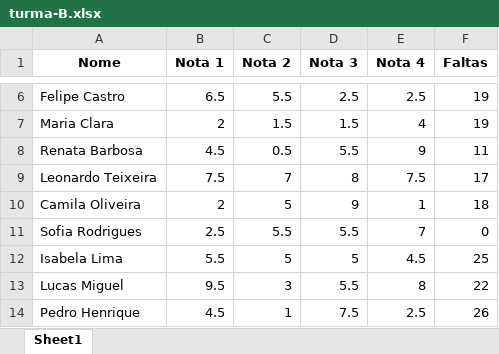
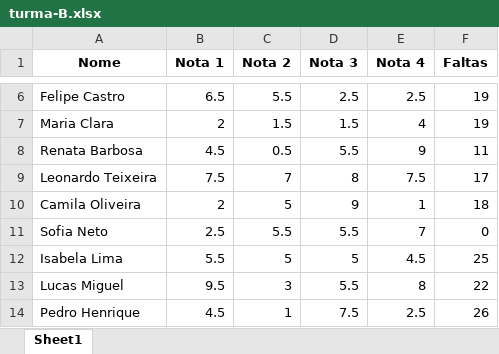
Before and after one commit to WerbssonSaymon/analise-de-dados, an Excel workbook: pandas-media-escolar/turma-B.xlsx, sheet Sheet1, drawn as a sheet; only a part is shown, gaps mark what is left out; values as stored, in another font and other column widths than the file's, no borders; the diff names each change by its address in the sheet, - before the commit and + after, or states it on an @@ line.

Commit message:
analise turma B

```diff
--- a/pandas-media-escolar/turma-B.xlsx (sheet Sheet1)
+++ b/pandas-media-escolar/turma-B.xlsx (sheet Sheet1)
-A11 (Nome): Sofia Rodrigues
+A11 (Nome): Sofia Neto
```
Also changed, not shown: 1 other file.
